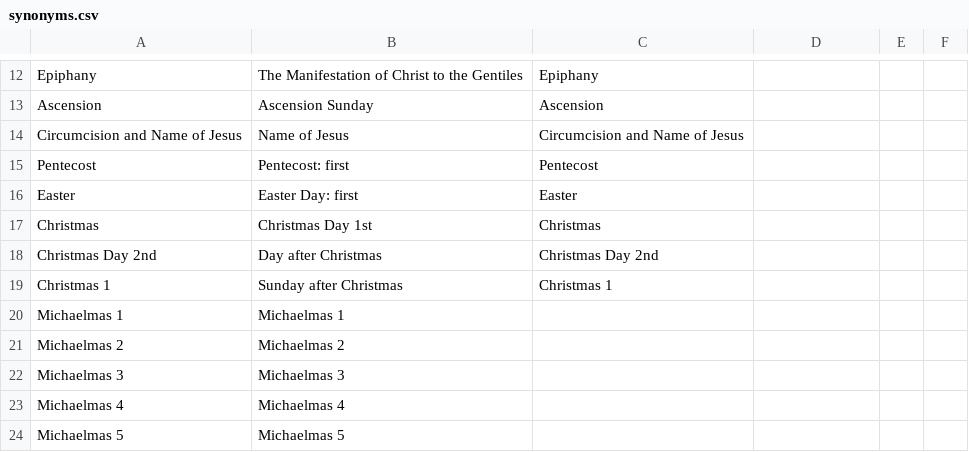
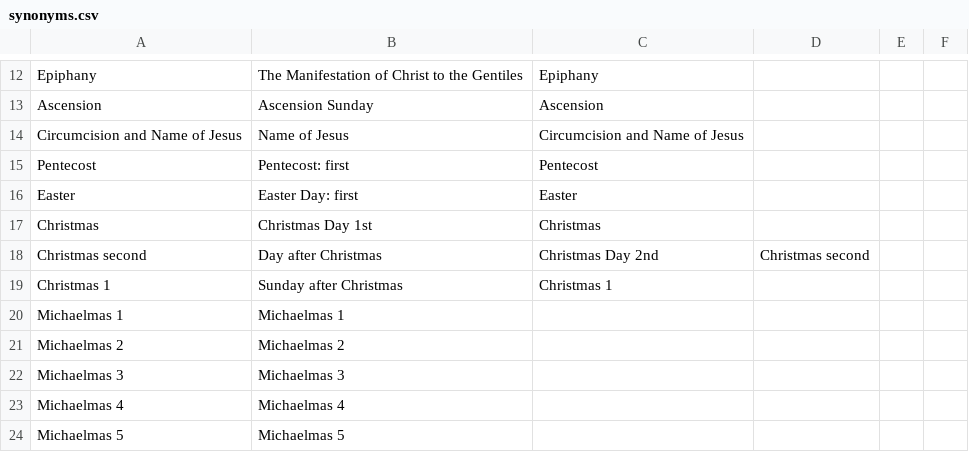
Before and after one commit to benyakov/serviceplanner, a CSV file: utility/churchyear/synonyms.csv, drawn as a sheet; only a part is shown, gaps mark what is left out.

Commit message:
churchyear.php loads

```diff
--- a/utility/churchyear/synonyms.csv
+++ b/utility/churchyear/synonyms.csv
@@ -17,3 +17,3 @@ Easter,Easter Day: first,Easter
 Christmas,Christmas Day 1st,Christmas
-Christmas Day 2nd,Day after Christmas,Christmas Day 2nd
+Christmas second,Day after Christmas,Christmas Day 2nd,Christmas second
 Christmas 1,Sunday after Christmas,Christmas 1
```
Also changed, not shown: utility/churchyear/historictable.csv, 2 other files.
